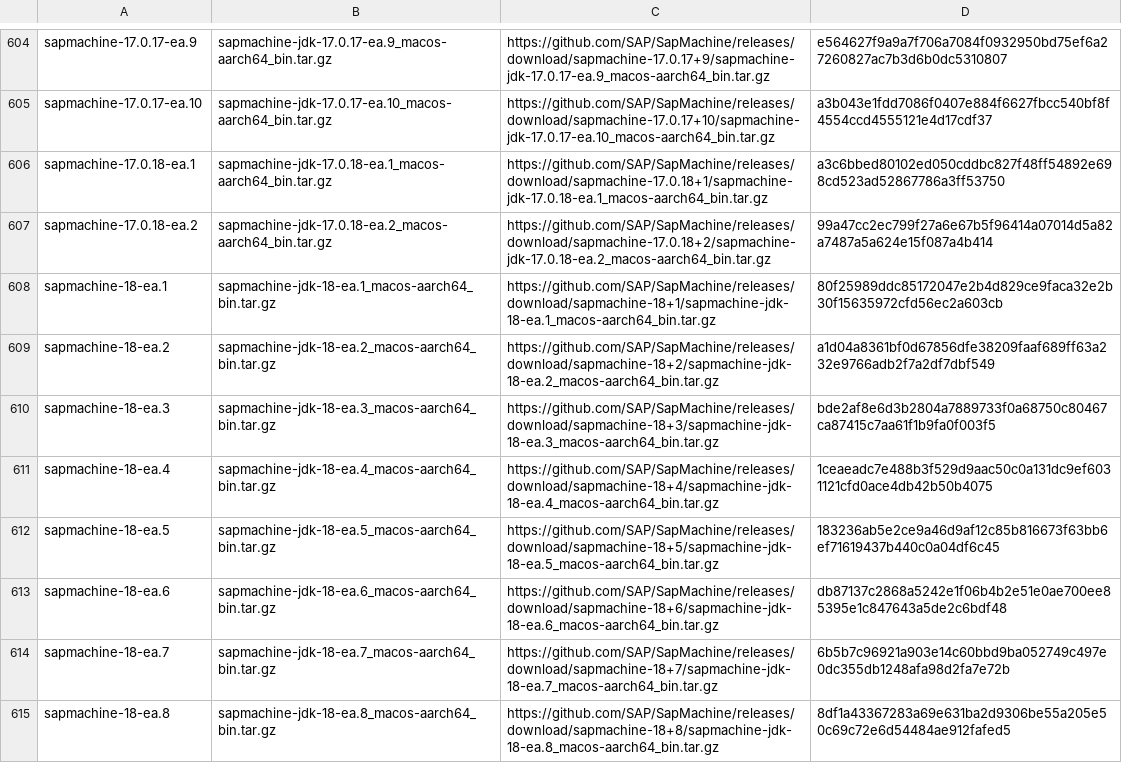
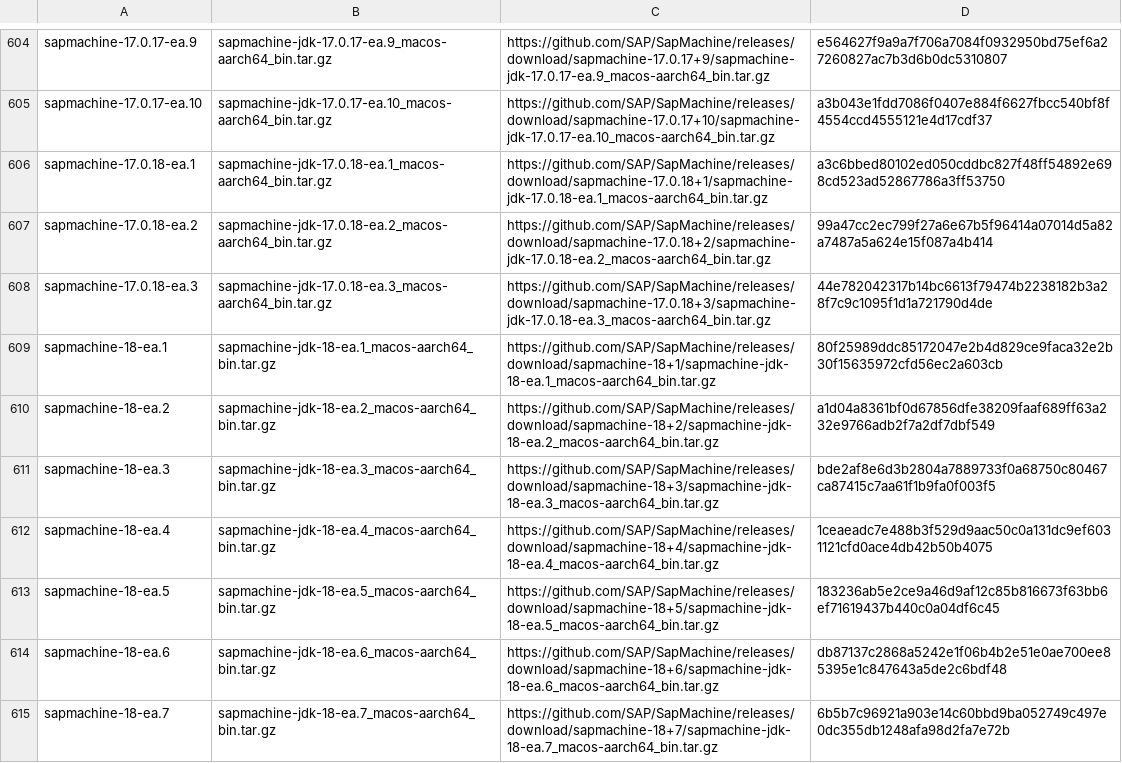
Before and after one commit to halcyon/asdf-java, a TSV file: data/jdk-macosx-aarch64-ea.tsv, drawn as a sheet; only a part is shown, gaps mark what is left out; the shorter side is filled out with more unchanged rows; the diff covers the shown part only.

```diff
--- a/data/jdk-macosx-aarch64-ea.tsv
+++ b/data/jdk-macosx-aarch64-ea.tsv
@@ -607,2 +607,3 @@ sapmachine-17.0.18-ea.1	sapmachine-jdk-17.0.18-ea.1_macos-aarch64_bin.tar.gz	htt
 sapmachine-17.0.18-ea.2	sapmachine-jdk-17.0.18-ea.2_macos-aarch64_bin.tar.gz	https://github.com/SAP/SapMachine/releases/download/sapmachine-17.0.18+2/sapmachine-jdk-17.0.18-ea.2_macos-aarch64_bin.tar.gz	99a47cc2ec799f27a6e67b5f96414a07014d5a82a7487a5a624e15f087a4b414
+sapmachine-17.0.18-ea.3	sapmachine-jdk-17.0.18-ea.3_macos-aarch64_bin.tar.gz	https://github.com/SAP/SapMachine/releases/download/sapmachine-17.0.18+3/sapmachine-jdk-17.0.18-ea.3_macos-aarch64_bin.tar.gz	44e782042317b14bc6613f79474b2238182b3a28f7c9c1095f1d1a721790d4de
 sapmachine-18-ea.1	sapmachine-jdk-18-ea.1_macos-aarch64_bin.tar.gz	https://github.com/SAP/SapMachine/releases/download/sapmachine-18+1/sapmachine-jdk-18-ea.1_macos-aarch64_bin.tar.gz	80f25989ddc85172047e2b4d829ce9faca32e2b30f15635972cfd56ec2a603cb
```
Also changed, not shown: 5 added rows elsewhere in this file, data/jdk-linux-aarch64-ea.tsv, data/jdk-linux-x86_64-ea.tsv, 5 other files.
